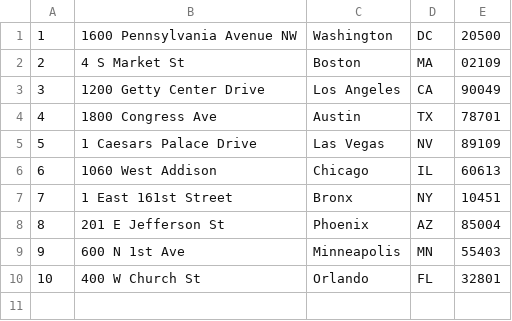
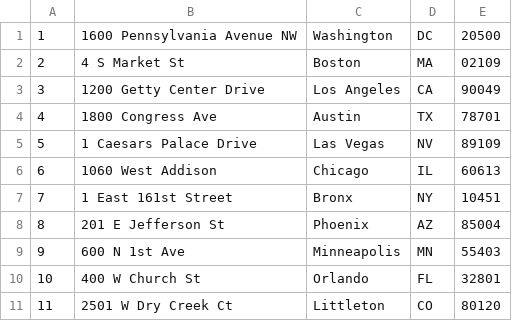
Before and after one commit to aleskar/geocode_greennumbers, a CSV file: ADDRESS_SAMPLE.csv, drawn as a sheet; the diff names each change by its address in the sheet, - before the commit and + after, or states it on an @@ line.

Commit message:
addeded my home address to the list of addresses

```diff
--- a/ADDRESS_SAMPLE.csv
+++ b/ADDRESS_SAMPLE.csv
+row 11: 11 | 2501 W Dry Creek Ct | Littleton | CO | 80120
```
